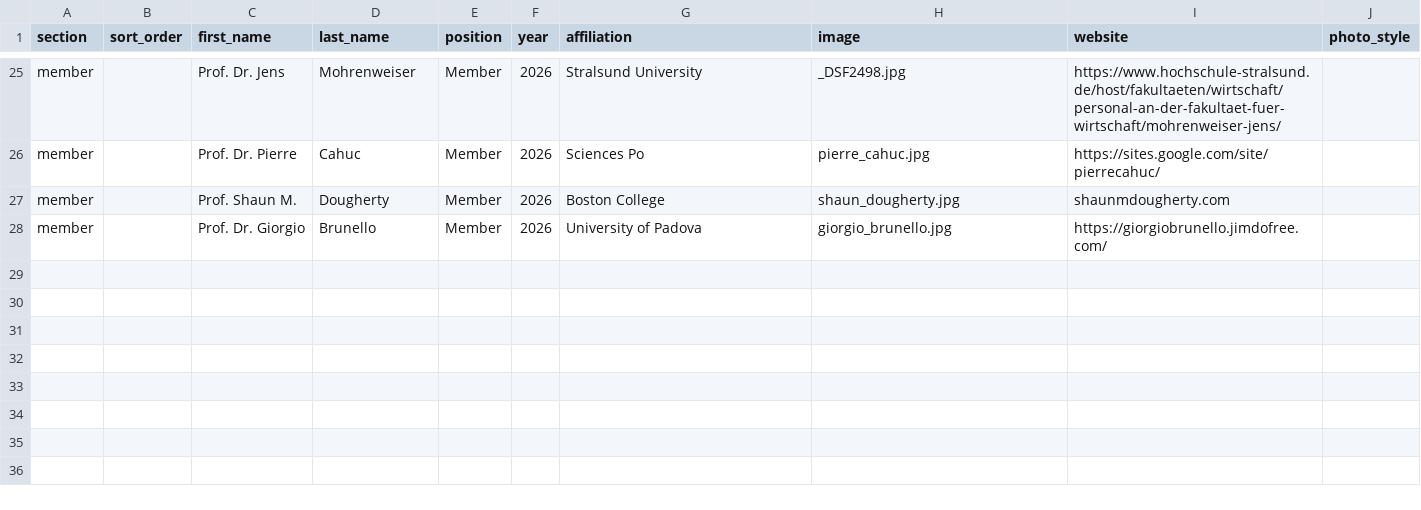
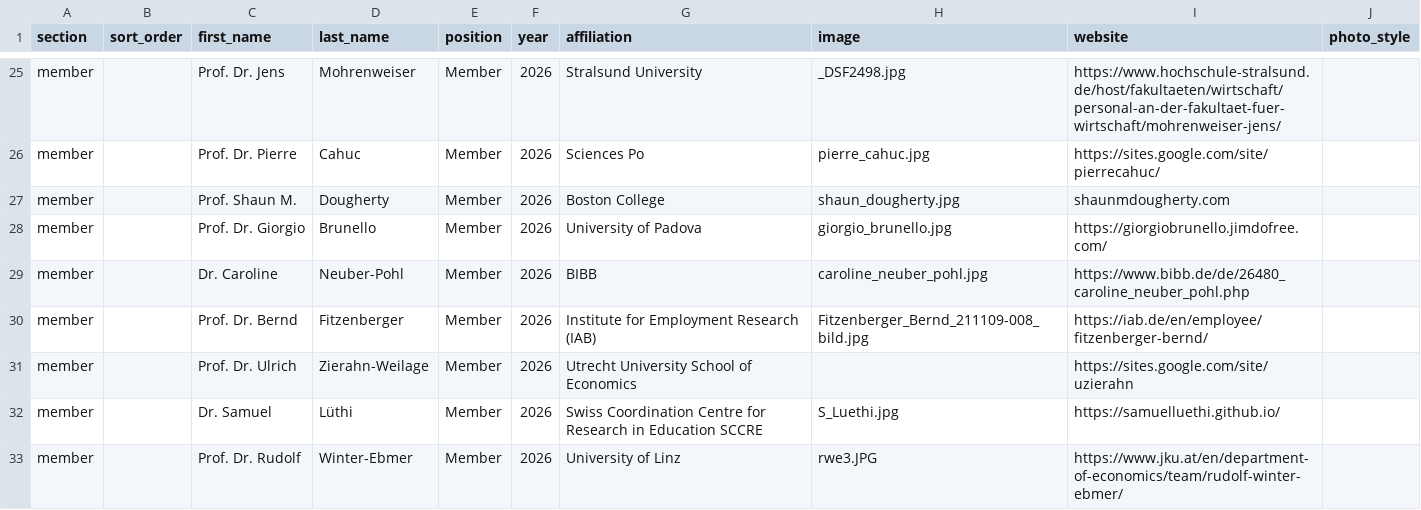
Before and after one commit to everglobalnetwork/network-ever.github.io, a CSV file: data/members.csv, drawn as a sheet; only a part is shown, gaps mark what is left out.

Commit message:
Add files via upload

```diff
--- a/data/members.csv
+++ b/data/members.csv
@@ -28 +28,6 @@ member,,Prof. Shaun M.,Dougherty,Member,2026,Boston College,shaun_dougherty.jpg,
 member,,Prof. Dr. Giorgio,Brunello,Member,2026,University of Padova,giorgio_brunello.jpg,https://giorgiobrunello.jimdofree.com/,
+member,,Dr. Caroline,Neuber-Pohl,Member,2026,BIBB,caroline_neuber_pohl.jpg,https://www.bibb.de/de/26480_caroline_neuber_pohl.php,
+member,,Prof. Dr. Bernd,Fitzenberger,Member,2026,Institute for Employment Research (IAB),Fitzenberger_Bernd_211109-008_bild.jpg,https://iab.de/en/employee/fitzenberger-bernd/,
+member,,Prof. Dr. Ulrich,Zierahn-Weilage,Member,2026,Utrecht University School of Economics,,https://sites.google.com/site/uzierahn,
+member,,Dr. Samuel,Lüthi,Member,2026,Swiss Coordination Centre for Research in Education SCCRE,S_Luethi.jpg,https://samuelluethi.github.io/,
+member,,Prof. Dr. Rudolf,Winter-Ebmer,Member,2026,University of Linz,rwe3.JPG,https://www.jku.at/en/department-of-economics/team/rudolf-winter-ebmer/,
```
